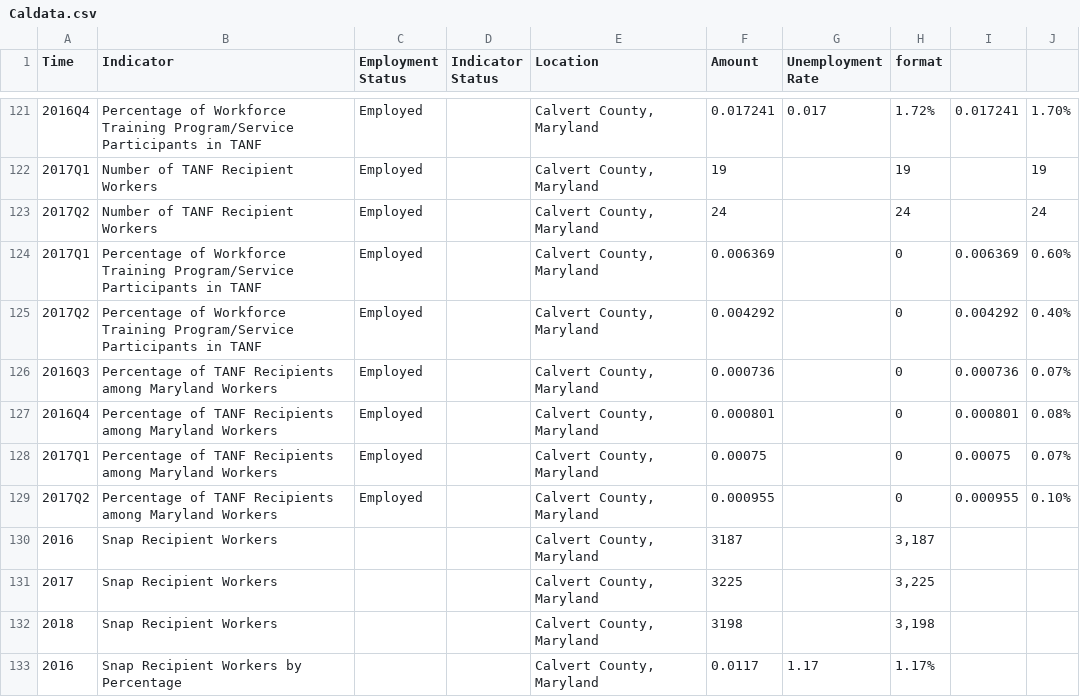
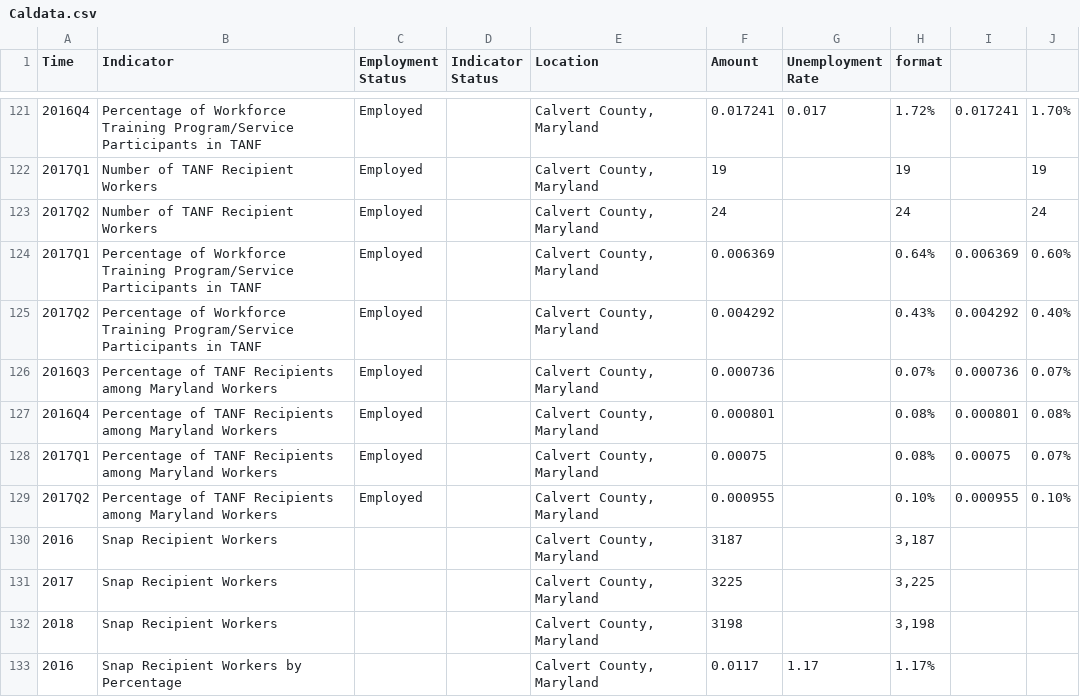
Before and after one commit to leaveyh/DLLR-Demo, a CSV file: data/Caldata.csv, drawn as a sheet; only a part is shown, gaps mark what is left out; the diff names each change by its address in the sheet, - before the commit and + after, or states it on an @@ line.

```diff
--- a/data/Caldata.csv
+++ b/data/Caldata.csv
-H124 (format): 0
+H124 (format): 0.64%
-H125 (format): 0
+H125 (format): 0.43%
-H126 (format): 0
+H126 (format): 0.07%
-H127:H128 (format): 0
+H127:H128 (format): 0.08%
-H129 (format): 0
+H129 (format): 0.10%
```
Also changed, not shown: data/Cardata.csv, data/Kendata.csv, 37 other files.
